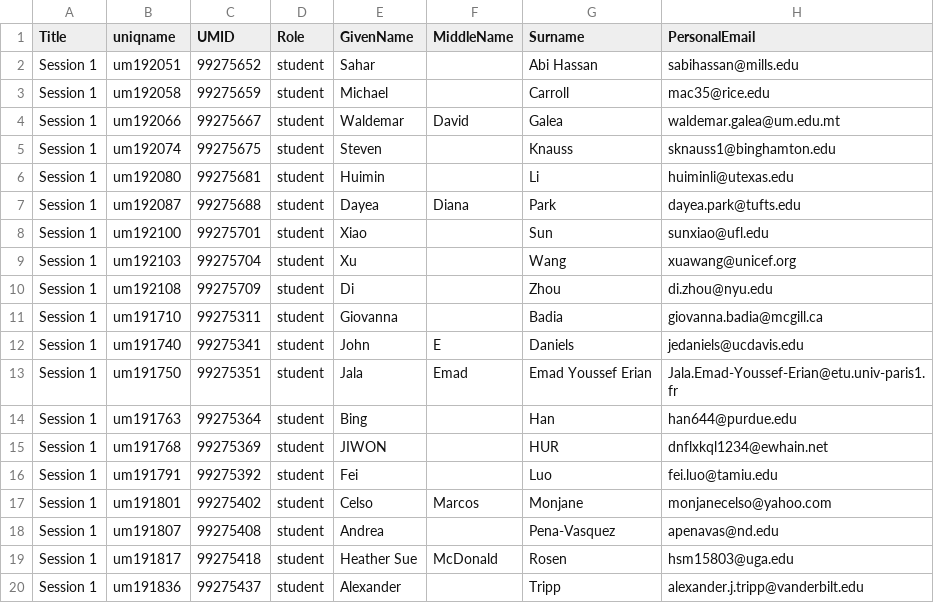
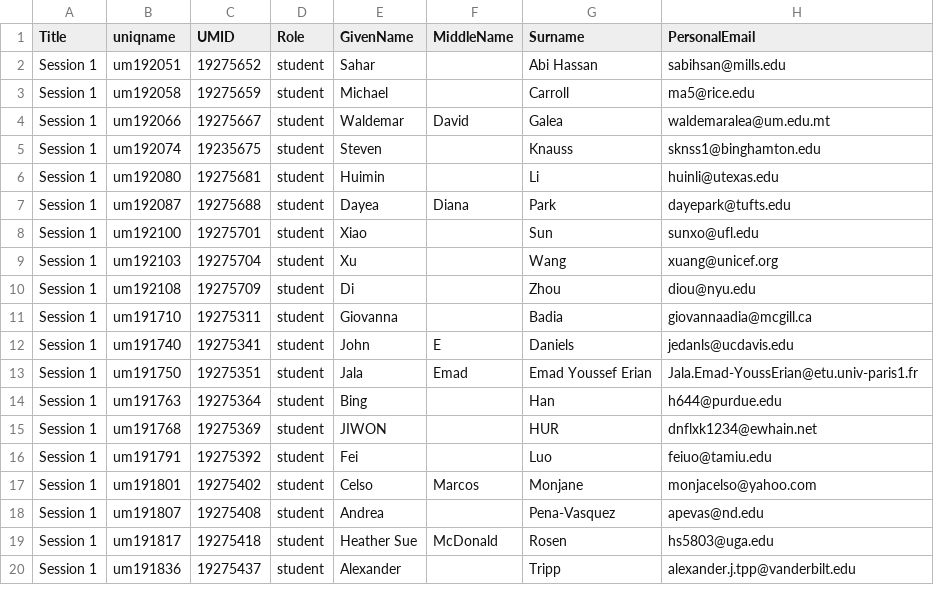
Before and after one commit to Saxeman/participant_sorter, a CSV file: test_participants.csv, drawn as a sheet.

Commit message:
More egg scramblin

```diff
--- a/test_participants.csv
+++ b/test_participants.csv
@@ -1,20 +1,20 @@
 Title,uniqname,UMID,Role,GivenName,MiddleName,Surname,PersonalEmail
-Session 1,um192051,99275652,student,Sahar,,Abi Hassan,sabihassan@mills.edu
-Session 1,um192058,99275659,student,Michael,,Carroll,mac35@rice.edu
-Session 1,um192066,99275667,student,Waldemar,David,Galea,waldemar.galea@um.edu.mt
-Session 1,um192074,99275675,student,Steven,,Knauss,sknauss1@binghamton.edu
-Session 1,um192080,99275681,student,Huimin,,Li,huiminli@utexas.edu
-Session 1,um192087,99275688,student,Dayea,Diana,Park,dayea.park@tufts.edu
-Session 1,um192100,99275701,student,Xiao,,Sun,sunxiao@ufl.edu
-Session 1,um192103,99275704,student,Xu,,Wang,xuawang@unicef.org
-Session 1,um192108,99275709,student,Di,,Zhou,di.zhou@nyu.edu
-Session 1,um191710,99275311,student,Giovanna,,Badia,giovanna.badia@mcgill.ca
-Session 1,um191740,99275341,student,John,E,Daniels,jedaniels@ucdavis.edu
-Session 1,um191750,99275351,student,Jala,Emad,Emad Youssef Erian,Jala.Emad-Youssef-Erian@etu.univ-paris1.fr
-Session 1,um191763,99275364,student,Bing,,Han,han644@purdue.edu
-Session 1,um191768,99275369,student,JIWON,,HUR,dnflxkql1234@ewhain.net
-Session 1,um191791,99275392,student,Fei,,Luo,fei.luo@tamiu.edu
-Session 1,um191801,99275402,student,Celso,Marcos,Monjane,monjanecelso@yahoo.com
-Session 1,um191807,99275408,student,Andrea,,Pena-Vasquez,apenavas@nd.edu
-Session 1,um191817,99275418,student,Heather Sue,McDonald,Rosen,hsm15803@uga.edu
-Session 1,um191836,99275437,student,Alexander,,Tripp,alexander.j.tripp@vanderbilt.edu
+Session 1,um192051,19275652,student,Sahar,,Abi Hassan,sabihsan@mills.edu
+Session 1,um192058,19275659,student,Michael,,Carroll,ma5@rice.edu
+Session 1,um192066,19275667,student,Waldemar,David,Galea,waldemaralea@um.edu.mt
+Session 1,um192074,19235675,student,Steven,,Knauss,sknss1@binghamton.edu
+Session 1,um192080,19275681,student,Huimin,,Li,huinli@utexas.edu
+Session 1,um192087,19275688,student,Dayea,Diana,Park,dayepark@tufts.edu
+Session 1,um192100,19275701,student,Xiao,,Sun,sunxo@ufl.edu
+Session 1,um192103,19275704,student,Xu,,Wang,xuang@unicef.org
+Session 1,um192108,19275709,student,Di,,Zhou,diou@nyu.edu
+Session 1,um191710,19275311,student,Giovanna,,Badia,giovannaadia@mcgill.ca
+Session 1,um191740,19275341,student,John,E,Daniels,jedanls@ucdavis.edu
+Session 1,um191750,19275351,student,Jala,Emad,Emad Youssef Erian,Jala.Emad-YoussErian@etu.univ-paris1.fr
+Session 1,um191763,19275364,student,Bing,,Han,h644@purdue.edu
+Session 1,um191768,19275369,student,JIWON,,HUR,dnflxk1234@ewhain.net
+Session 1,um191791,19275392,student,Fei,,Luo,feiuo@tamiu.edu
+Session 1,um191801,19275402,student,Celso,Marcos,Monjane,monjacelso@yahoo.com
+Session 1,um191807,19275408,student,Andrea,,Pena-Vasquez,apevas@nd.edu
+Session 1,um191817,19275418,student,Heather Sue,McDonald,Rosen,hs5803@uga.edu
+Session 1,um191836,19275437,student,Alexander,,Tripp,alexander.j.tpp@vanderbilt.edu
```
